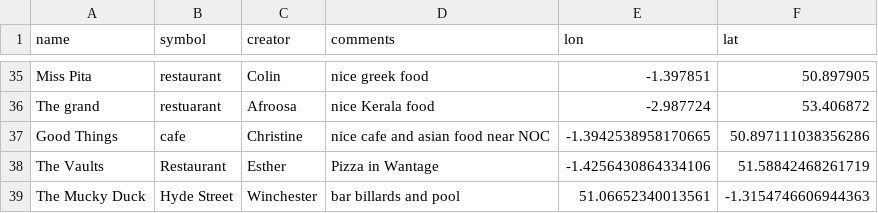
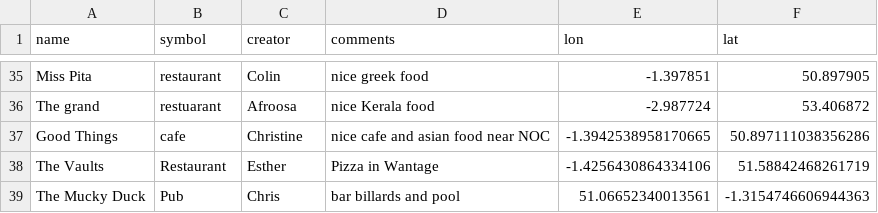
Before and after one commit to NOC-OI/favourite-places, a CSV file: places.csv, drawn as a sheet; only a part is shown, gaps mark what is left out.

Commit message:
added Maucky Duck to places

```diff
--- a/places.csv
+++ b/places.csv
@@ -38,2 +38,2 @@ Good Things, cafe, Christine, nice cafe and asian food near NOC, -1.394253895817
 The Vaults,Restaurant,Esther,Pizza in Wantage,-1.4256430864334106,51.58842468261719
-The Mucky Duck, Hyde Street, Winchester, bar billards and pool, 51.06652340013561, -1.3154746606944363
+The Mucky Duck, Pub, Chris, bar billards and pool, 51.06652340013561, -1.3154746606944363
```
